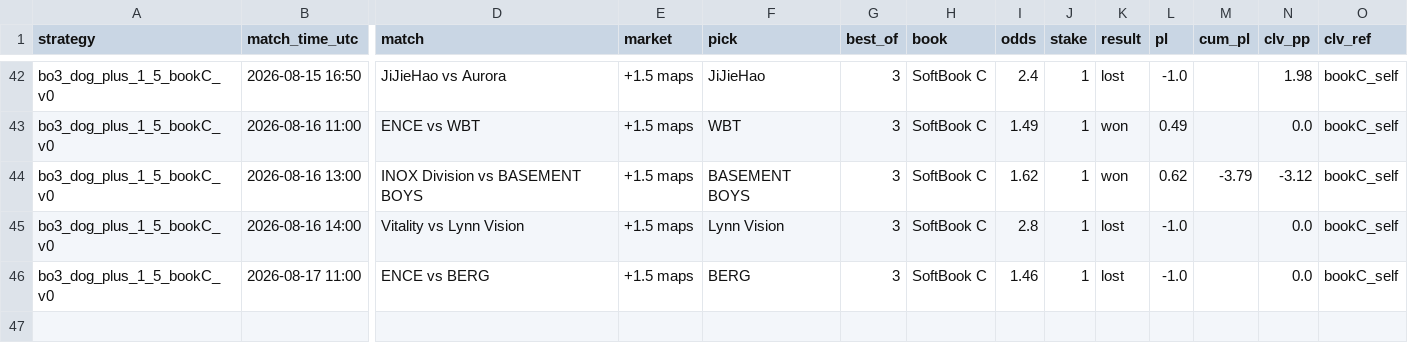
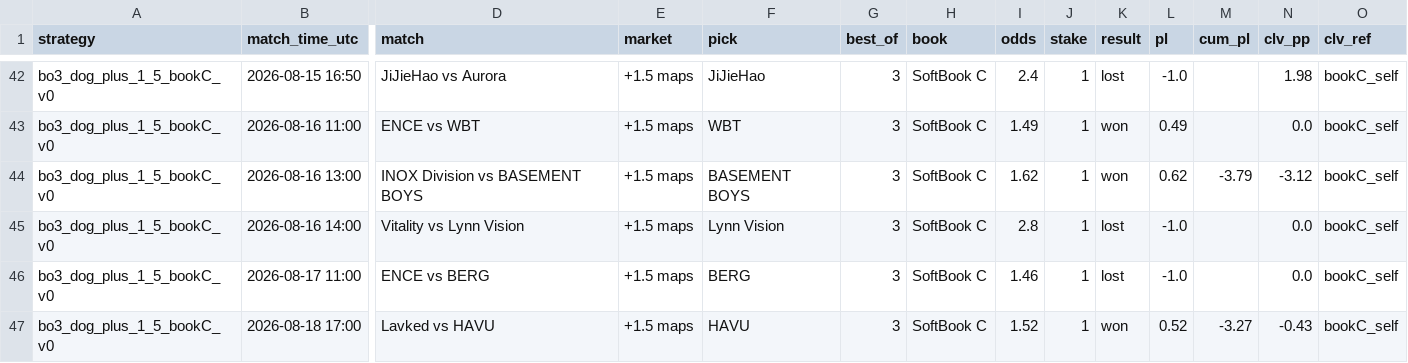
Before and after one commit to hyprcs/cs2hub, a CSV file: strategies/data/bo3_dog_plus_1_5_bookC_v0.csv, drawn as a sheet; only a part is shown, gaps mark what is left out; rows hold the shown columns only; the diff names each change by its address in the sheet, - before the commit and + after, or states it on an @@ line.

```diff
--- a/strategies/data/bo3_dog_plus_1_5_bookC_v0.csv
+++ b/strategies/data/bo3_dog_plus_1_5_bookC_v0.csv
+row 47: bo3_dog_plus_1_5_bookC_v0 | 2026-08-18 17:00 | Lavked vs HAVU | +1.5 maps | HAVU | 3 | SoftBook C | 1.52 | 1 | won | 0.52 | -3.27 | -0.43 | bookC_self
```
Also changed, not shown: strategies/data/all.csv, strategies/data/bo3_dog_plus_1_5_v0.csv, 10 other files.
